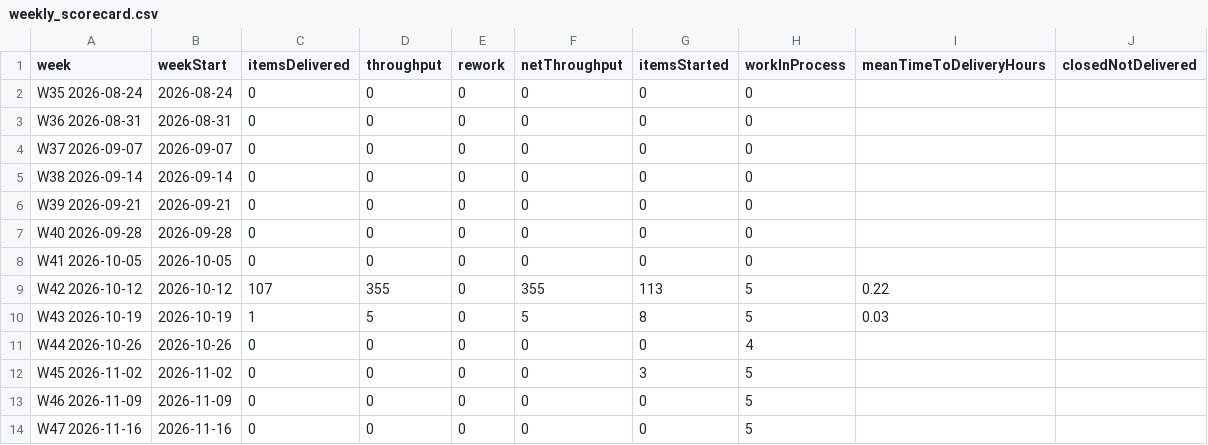
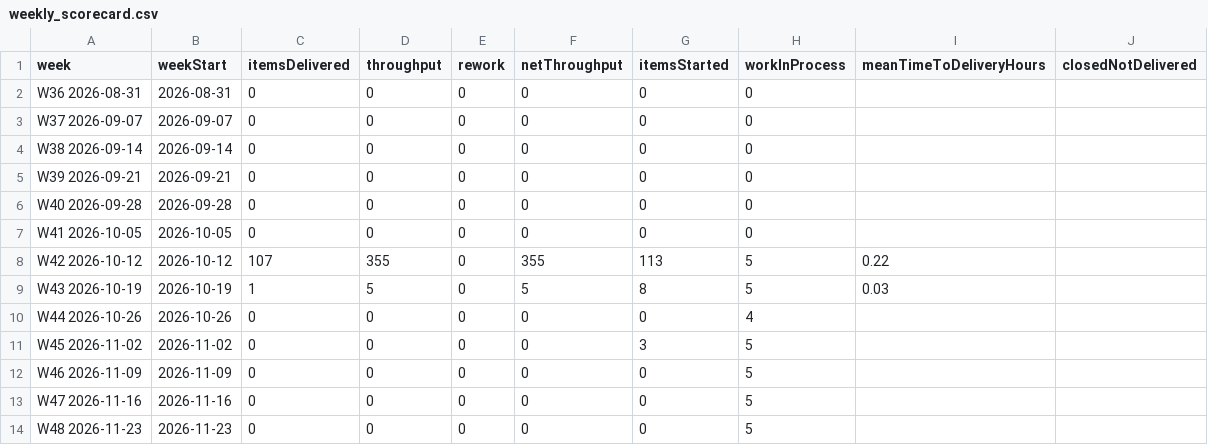
Before and after one commit to clearmeasure-aisf-sample-apps/demo-agentic-system1-system, a CSV file: latest/weekly_scorecard.csv, drawn as a sheet; removed rows and columns are numbered as before the commit, all else as after; the diff names each change by its address in the sheet, - before the commit and + after, or states it on an @@ line.

```diff
--- a/latest/weekly_scorecard.csv
+++ b/latest/weekly_scorecard.csv
-row 2: W35 2026-08-24 | 2026-08-24 | 0 | 0 | 0 | 0 | 0 | 0
+row 14: W48 2026-11-23 | 2026-11-23 | 0 | 0 | 0 | 0 | 0 | 5
```
Also changed, not shown: history.csv, 14 other files.
